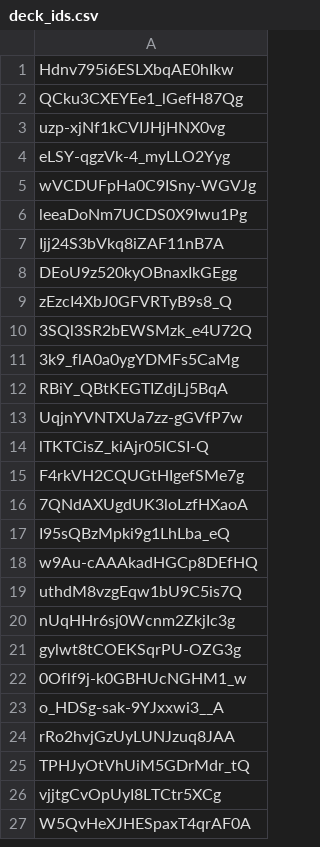
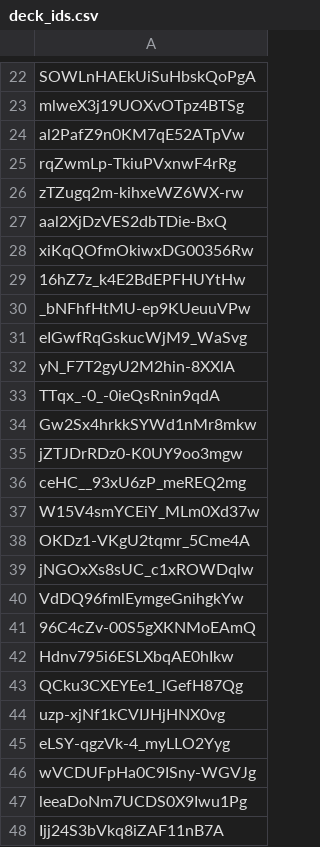
Before and after one commit to edbowker/Canlandata, a CSV file: data/deck_ids.csv, drawn as a sheet; only a part is shown, gaps mark what is left out; the shorter side is filled out with more unchanged rows; the diff covers the shown part only.

```diff
--- a/data/deck_ids.csv
+++ b/data/deck_ids.csv
@@ -1 +22,21 @@
+SOWLnHAEkUiSuHbskQoPgA
+mlweX3j19UOXvOTpz4BTSg
+al2PafZ9n0KM7qE52ATpVw
+rqZwmLp-TkiuPVxnwF4rRg
+zTZugq2m-kihxeWZ6WX-rw
+aal2XjDzVES2dbTDie-BxQ
+xiKqQOfmOkiwxDG00356Rw
+16hZ7z_k4E2BdEPFHUYtHw
+_bNFhfHtMU-ep9KUeuuVPw
+eIGwfRqGskucWjM9_WaSvg
+yN_F7T2gyU2M2hin-8XXlA
+TTqx_-0_-0ieQsRnin9qdA
+Gw2Sx4hrkkSYWd1nMr8mkw
+jZTJDrRDz0-K0UY9oo3mgw
+ceHC__93xU6zP_meREQ2mg
+W15V4smYCEiY_MLm0Xd37w
+OKDz1-VKgU2tqmr_5Cme4A
+jNGOxXs8sUC_c1xROWDqlw
+VdDQ96fmlEymgeGnihgkYw
+96C4cZv-00S5gXKNMoEAmQ
 Hdnv795i6ESLXbqAE0hIkw
```
Also changed, not shown: 21 added rows elsewhere in this file, data/color_pips.csv, data/deck_counts.csv, 5 other files.
